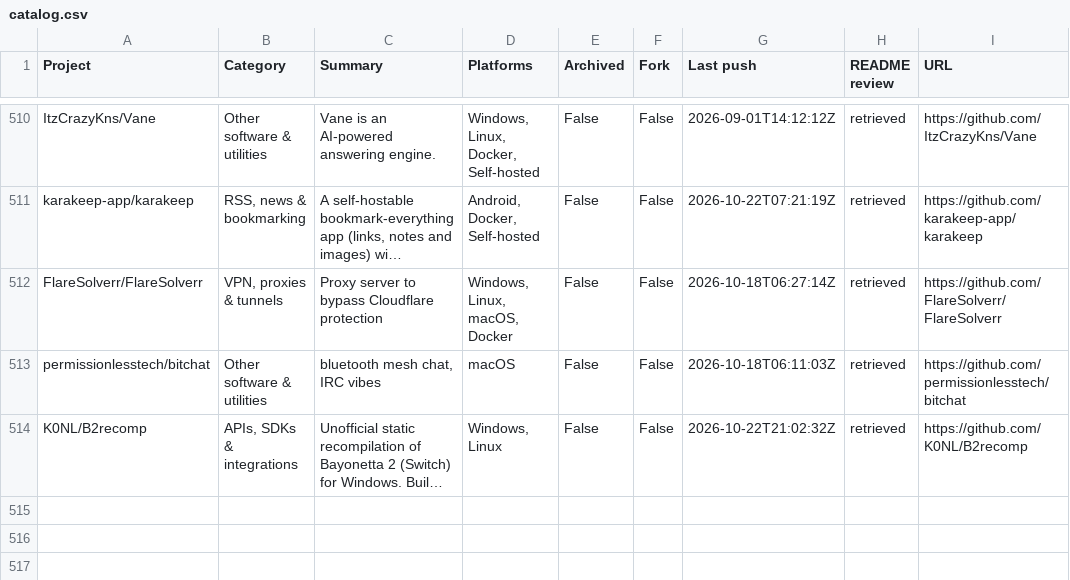
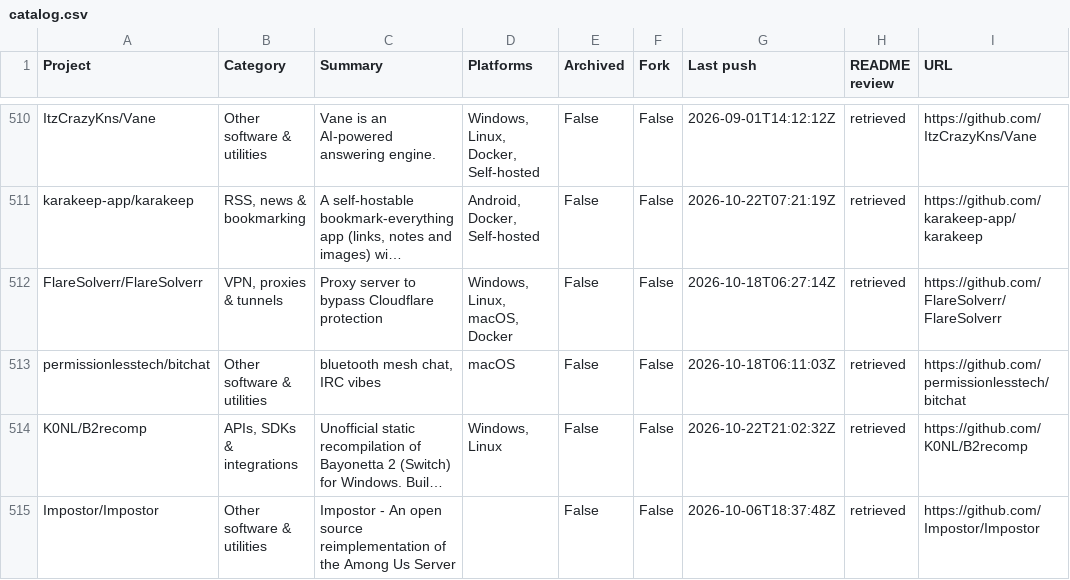
Before and after one commit to chunma-san/awesome-toolbox, a CSV file: catalog.csv, drawn as a sheet; only a part is shown, gaps mark what is left out; long unchanged cells end in …; the diff names each change by its address in the sheet, - before the commit and + after, or states it on an @@ line.

Commit message:
Synchronize generated public project data

```diff
--- a/catalog.csv
+++ b/catalog.csv
+row 515: Impostor/Impostor | Other software & utilities | Impostor - An open source reimplementation of the Among Us Server |  | False | False | 2026-10-06T18:37:48Z | retrieved | https://github.com/Impostor/Impostor
```
Also changed, not shown: 3 other files.
